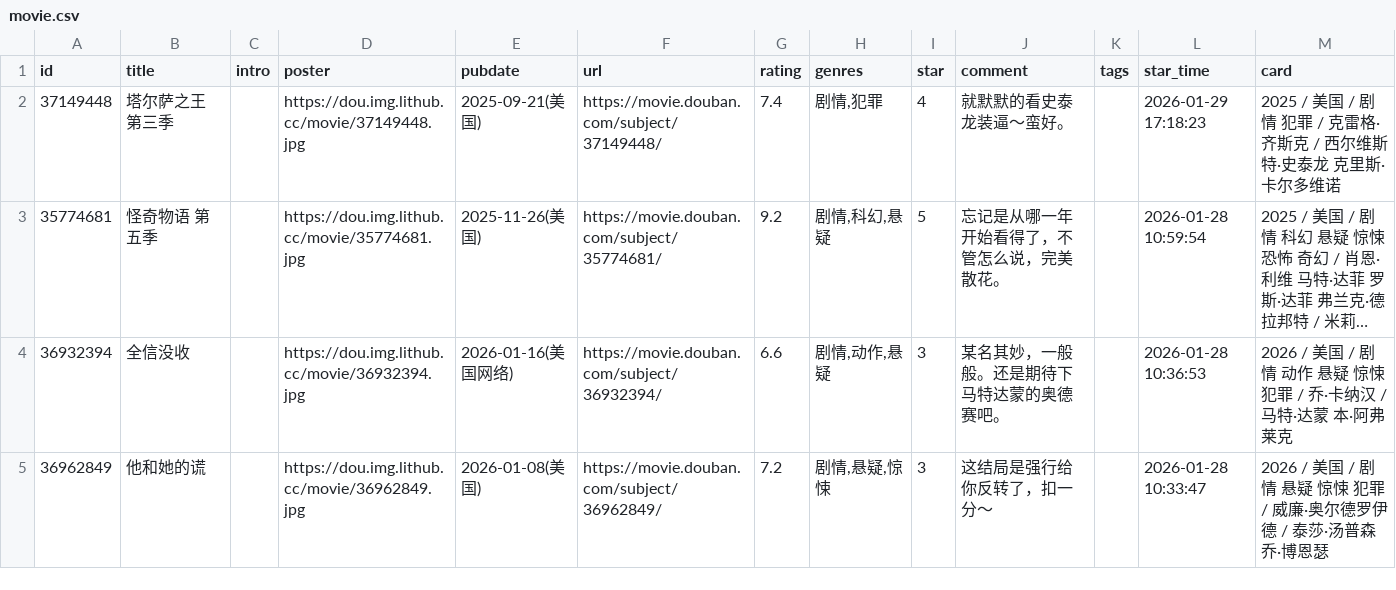
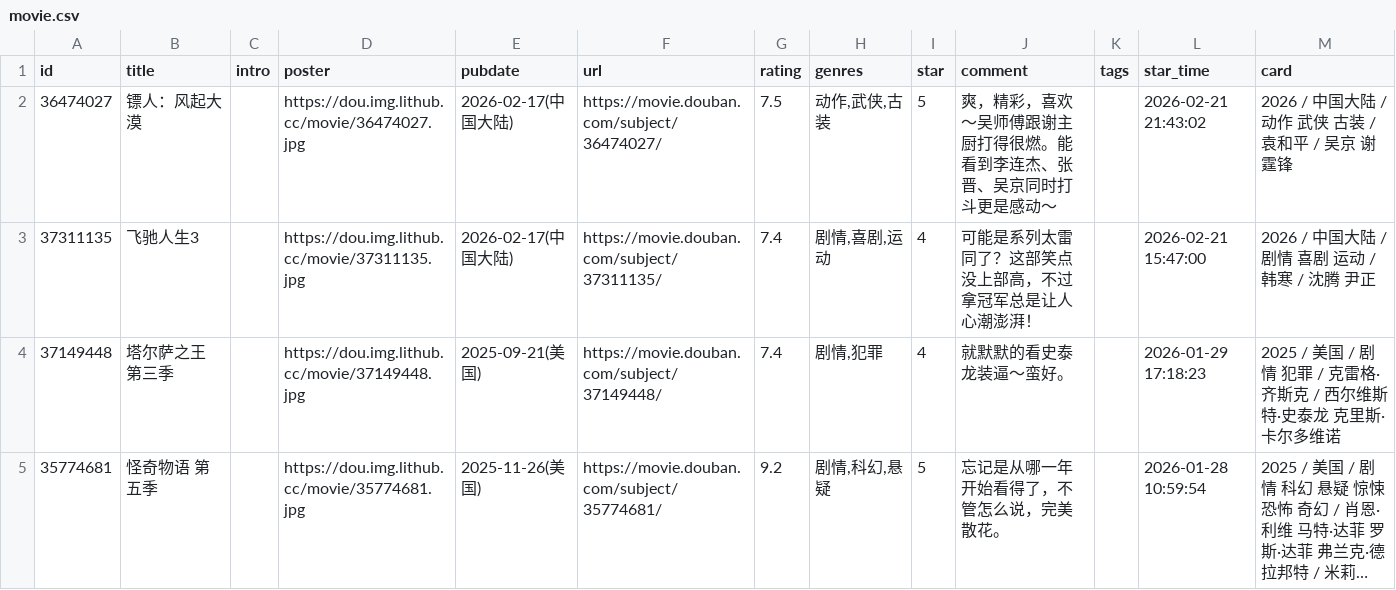
Before and after one commit to koobai/blog, a CSV file: assets/movie.csv, drawn as a sheet; only a part is shown; the shorter side is filled out with more unchanged rows; long unchanged cells end in ….

Commit message:
chore: update douban data

```diff
--- a/assets/movie.csv
+++ b/assets/movie.csv
@@ -1,2 +1,4 @@
 id,title,intro,poster,pubdate,url,rating,genres,star,comment,tags,star_time,card
+36474027,镖人：风起大漠,,https://dou.img.lithub.cc/movie/36474027.jpg,2026-02-17(中国大陆),https://movie.douban.com/subject/36474027/,7.5,"动作,武侠,古装",5,爽，精彩，喜欢～吴师傅跟谢主厨打得很燃。能看到李连杰、张晋、吴京同时打斗更是感动～,,2026-02-21 21:43:02,2026 / 中国大陆 / 动作 武侠 古装 / 袁和平 / 吴京 谢霆锋
+37311135,飞驰人生3,,https://dou.img.lithub.cc/movie/37311135.jpg,2026-02-17(中国大陆),https://movie.douban.com/subject/37311135/,7.4,"剧情,喜剧,运动",4,可能是系列太雷同了？这部笑点没上部高，不过拿冠军总是让人心潮澎湃！,,2026-02-21 15:47:00,2026 / 中国大陆 / 剧情 喜剧 运动 / 韩寒 / 沈腾 尹正
 37149448,塔尔萨之王 第三季,,https://dou.img.lithub.cc/movie/37149448.jpg,2025-09-21(美国),https://movie.douban.com/subject/37149448/,7.4,"剧情,犯罪",4,就默默的看史泰龙装逼～蛮好。,,2026-01-29 17:18:23,2025 / 美国 / 剧情 犯罪 / 克雷格·齐斯克 / 西尔维斯特·史泰龙 克里斯·卡尔多维诺
```
